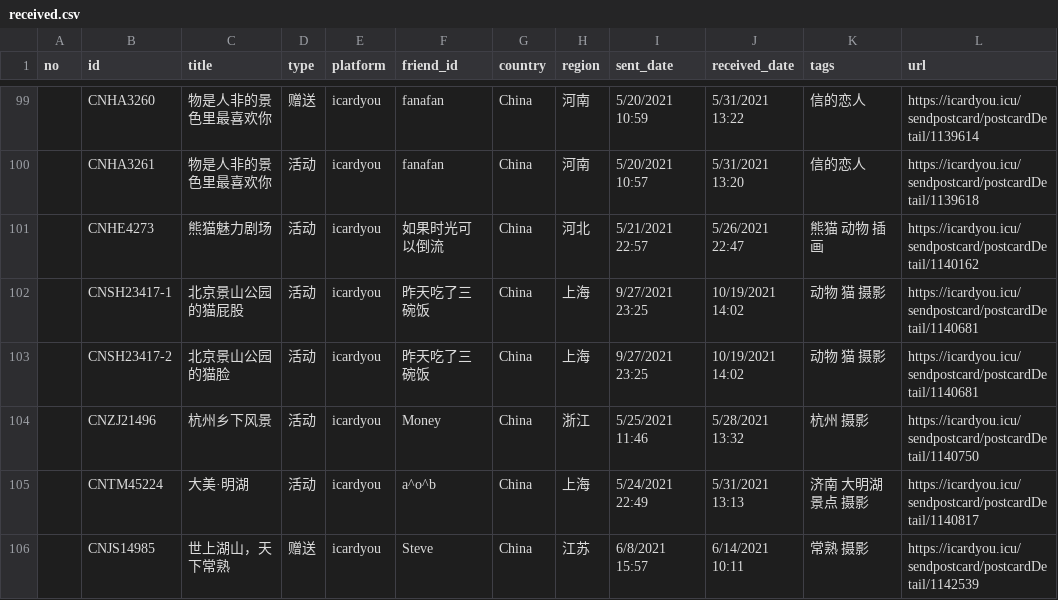
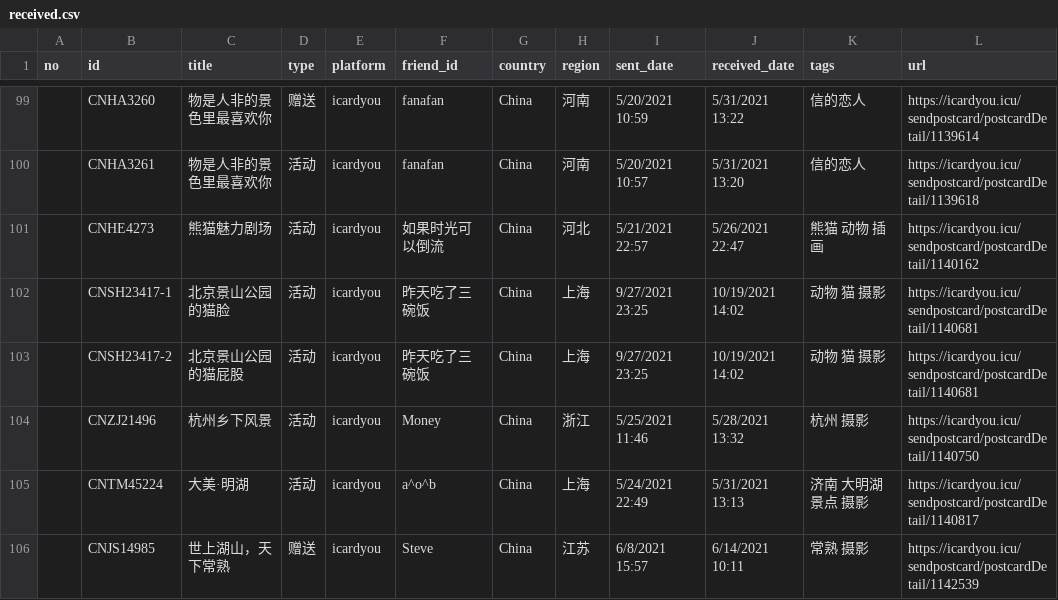
Before and after one commit to JiYouMCC/JiYouMCC.github.io, a CSV file: _data/postcard/received.csv, drawn as a sheet; only a part is shown, gaps mark what is left out; the diff names each change by its address in the sheet, - before the commit and + after, or states it on an @@ line.

Commit message:
Update received.csv

```diff
--- a/_data/postcard/received.csv
+++ b/_data/postcard/received.csv
-C102 (title): 北京景山公园的猫屁股
+C102 (title): 北京景山公园的猫脸
-C103 (title): 北京景山公园的猫脸
+C103 (title): 北京景山公园的猫屁股
```
